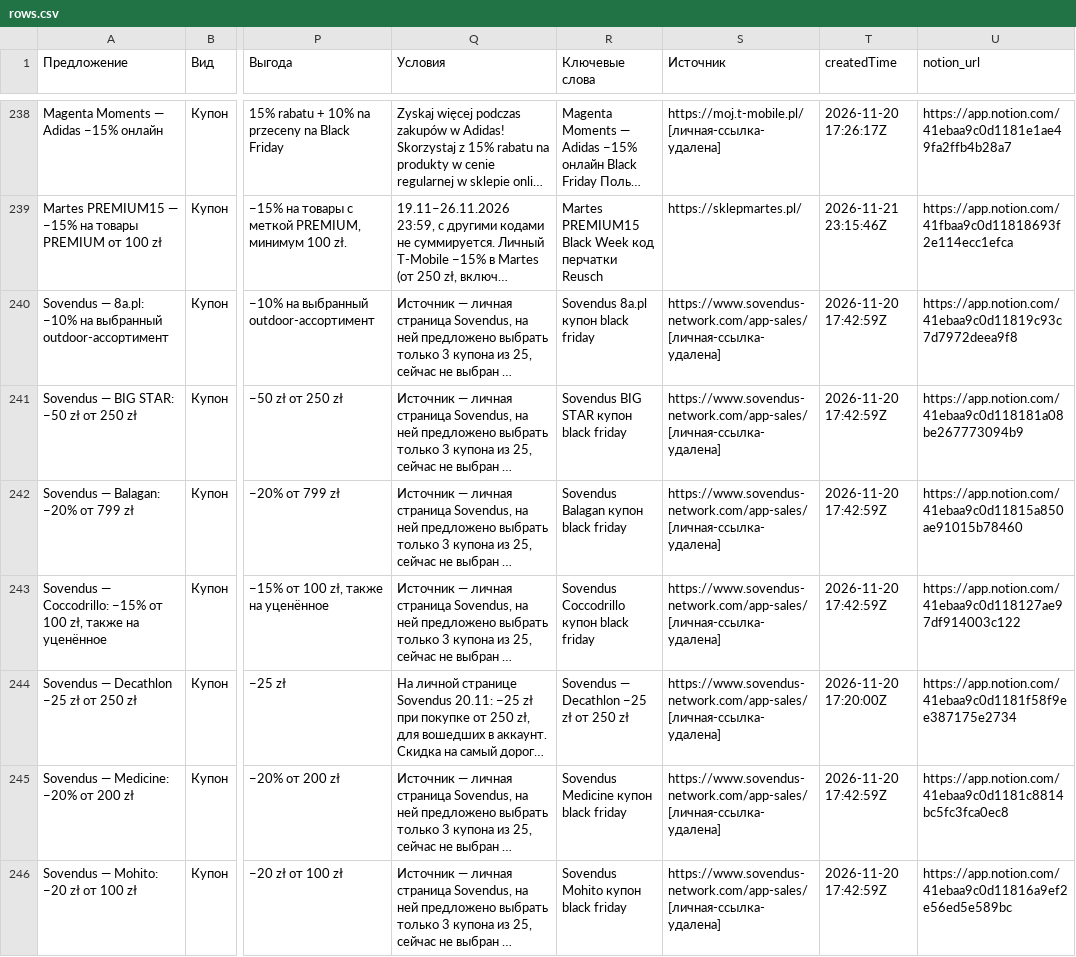
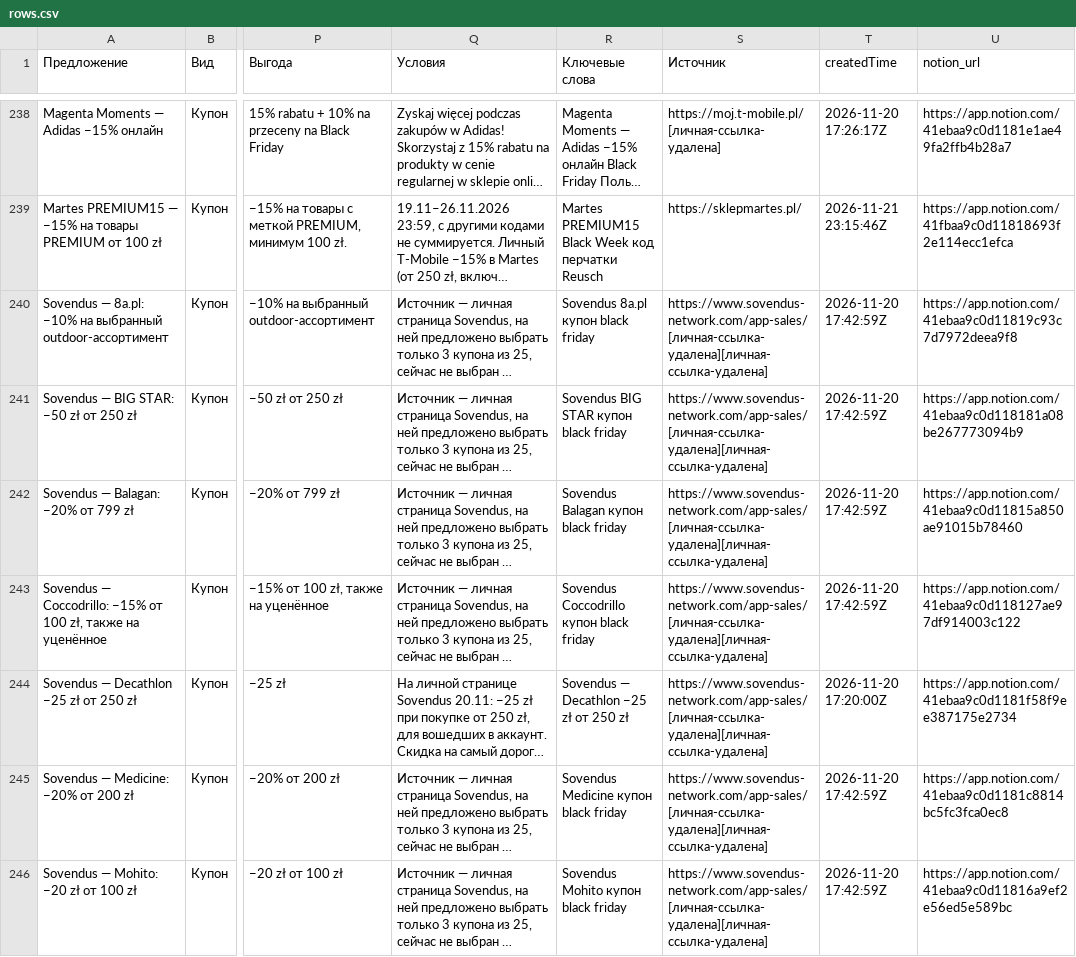
Before and after one commit to DevWolk/black-friday-2026-poland-review, a CSV file: notion/database/rows.csv, drawn as a sheet; only a part is shown, gaps mark what is left out; long unchanged cells end in …; the diff covers the shown part only; the diff names each change by its address in the sheet, - before the commit and + after, or states it on an @@ line.

Commit message:
Add independent review, its verification and the Notion restructure
- review/: second model's report, browser re-check of its price claims, applied row changes
- docs: new Notion structure (two databases, new fields and views), decisions of 22.11 evening
- final-selection.md: current picks and baskets
- rows.csv/json: private chatgpt.com/library links removed

```diff
--- a/notion/database/rows.csv
+++ b/notion/database/rows.csv
-S240:S246 (Источник): https://www.sovendus-network.com/app-sales/[личная-ссылка-удалена]
+S240:S246 (Источник): https://www.sovendus-network.com/app-sales/[личная-ссылка-удалена][личная-ссылка-удалена]
```
Also changed, not shown: 31 edited cells elsewhere in this file, 11 other files.
